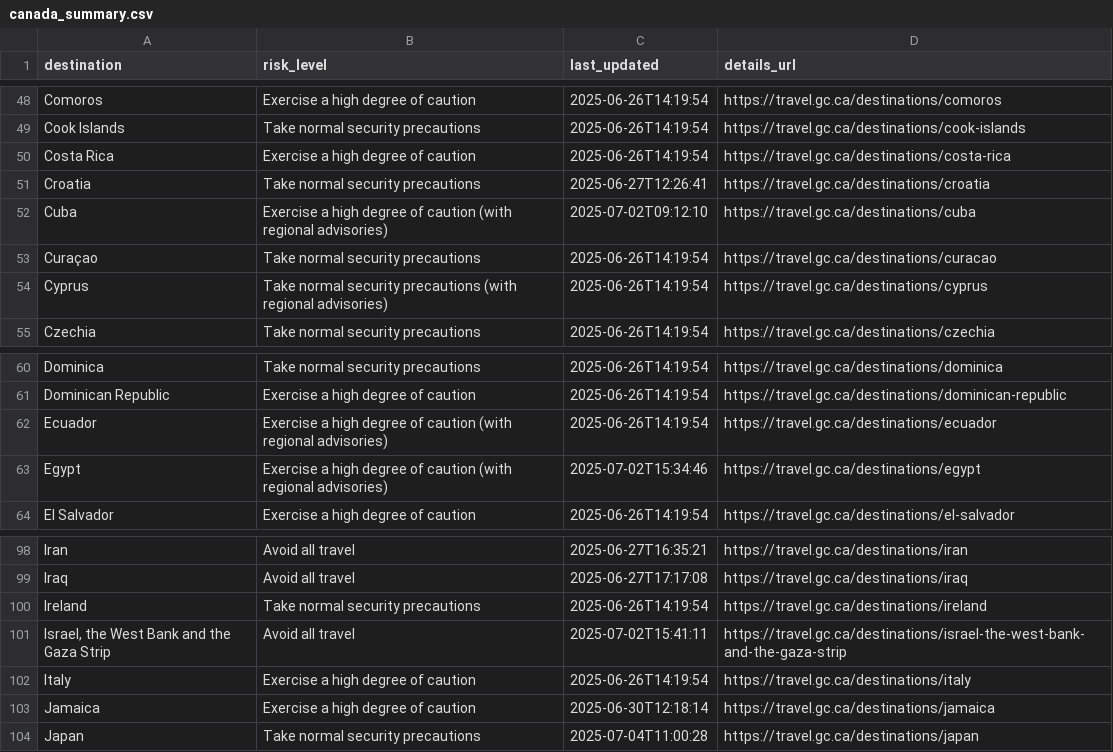
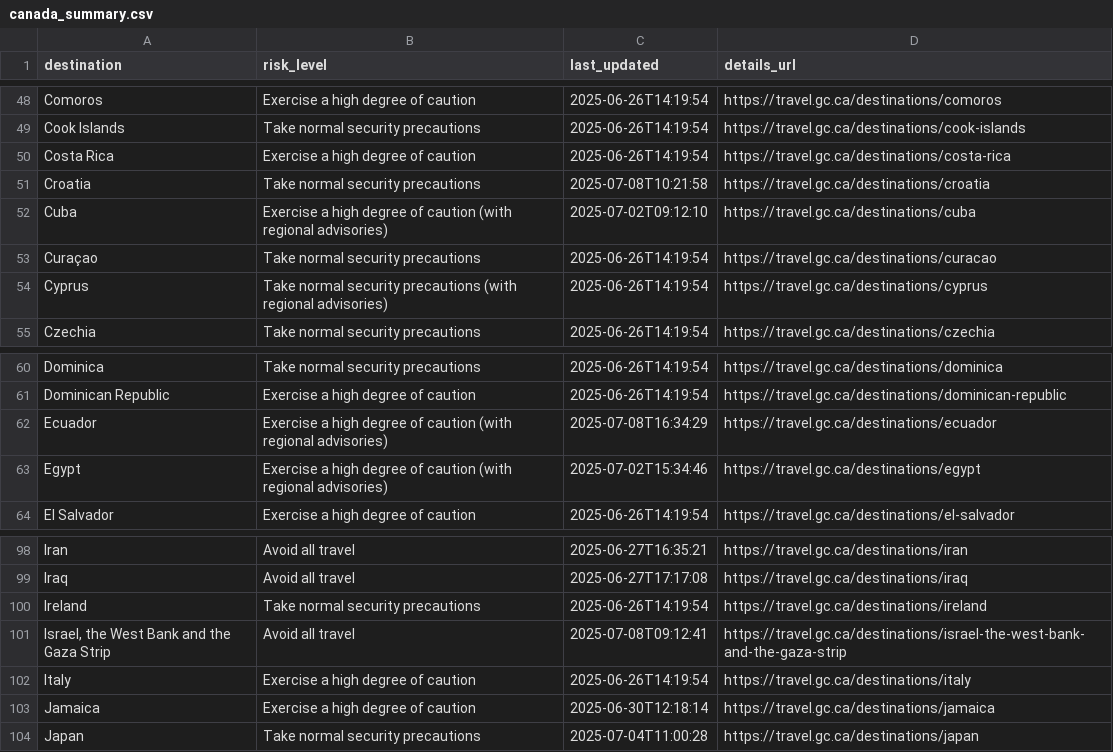
Before and after one commit to marcolussetti/travel-advisories, a CSV file: canada_summary.csv, drawn as a sheet; only a part is shown, gaps mark what is left out.

```diff
--- a/canada_summary.csv
+++ b/canada_summary.csv
@@ -50,3 +50,3 @@ Cook Islands,Take normal security precautions,2025-06-26T14:19:54,https://travel
 Costa Rica,Exercise a high degree of caution,2025-06-26T14:19:54,https://travel.gc.ca/destinations/costa-rica
-Croatia,Take normal security precautions,2025-06-27T12:26:41,https://travel.gc.ca/destinations/croatia
+Croatia,Take normal security precautions,2025-07-08T10:21:58,https://travel.gc.ca/destinations/croatia
 Cuba,Exercise a high degree of caution (with regional advisories),2025-07-02T09:12:10,https://travel.gc.ca/destinations/cuba
@@ -61,3 +61,3 @@ Dominica,Take normal security precautions,2025-06-26T14:19:54,https://travel.gc.
 Dominican Republic,Exercise a high degree of caution,2025-06-26T14:19:54,https://travel.gc.ca/destinations/dominican-republic
-Ecuador,Exercise a high degree of caution (with regional advisories),2025-06-26T14:19:54,https://travel.gc.ca/destinations/ecuador
+Ecuador,Exercise a high degree of caution (with regional advisories),2025-07-08T16:34:29,https://travel.gc.ca/destinations/ecuador
 Egypt,Exercise a high degree of caution (with regional advisories),2025-07-02T15:34:46,https://travel.gc.ca/destinations/egypt
@@ -100,3 +100,3 @@ Iraq,Avoid all travel,2025-06-27T17:17:08,https://travel.gc.ca/destinations/iraq
 Ireland,Take normal security precautions,2025-06-26T14:19:54,https://travel.gc.ca/destinations/ireland
-"Israel, the West Bank and the Gaza Strip",Avoid all travel,2025-07-02T15:41:11,https://travel.gc.ca/destinations/israel-the-west-bank-and-the-gaza-strip
+"Israel, the West Bank and the Gaza Strip",Avoid all travel,2025-07-08T09:12:41,https://travel.gc.ca/destinations/israel-the-west-bank-and-the-gaza-strip
 Italy,Exercise a high degree of caution,2025-06-26T14:19:54,https://travel.gc.ca/destinations/italy
```
Also changed, not shown: 8 other files.
